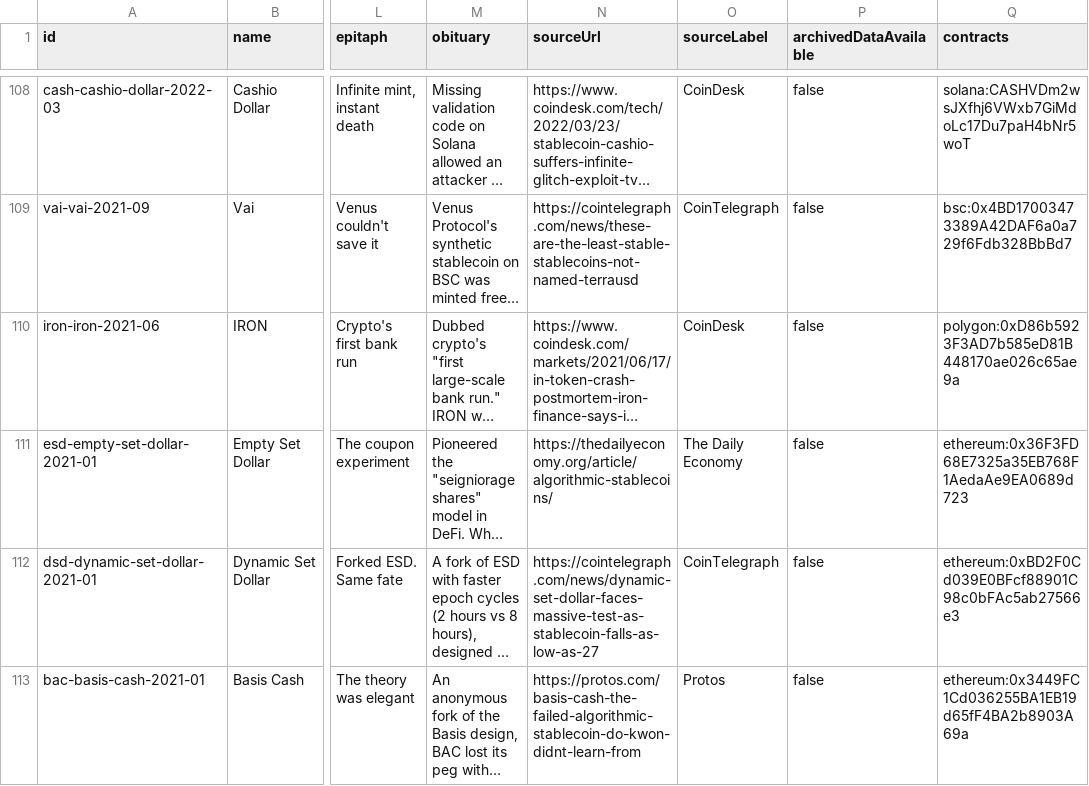
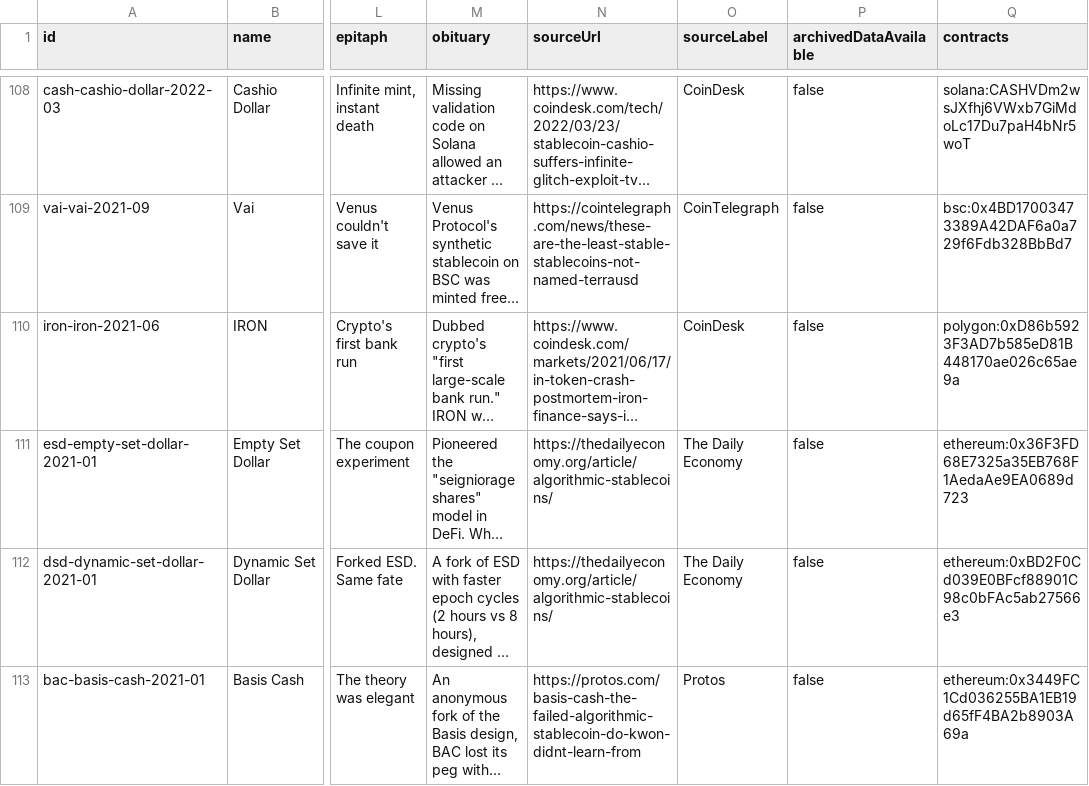
Before and after one commit to TokenBrice/pharos-watch, a CSV file: public/datasets/stablecoin-cemetery.csv, drawn as a sheet; only a part is shown, gaps mark what is left out; long unchanged cells end in …; the diff covers the shown part only; the diff names each change by its address in the sheet, - before the commit and + after, or states it on an @@ line.

```diff
--- a/public/datasets/stablecoin-cemetery.csv
+++ b/public/datasets/stablecoin-cemetery.csv
-N112 (sourceUrl): https://cointelegraph.com/news/dynamic-set-dollar-faces-massive-test-as-stablecoin-falls-as-low-as-27
+N112 (sourceUrl): https://thedailyeconomy.org/article/algorithmic-stablecoins/
-O112 (sourceLabel): CoinTelegraph
+O112 (sourceLabel): The Daily Economy
```
Also changed, not shown: 50 edited cells elsewhere in this file, 47 other files.
